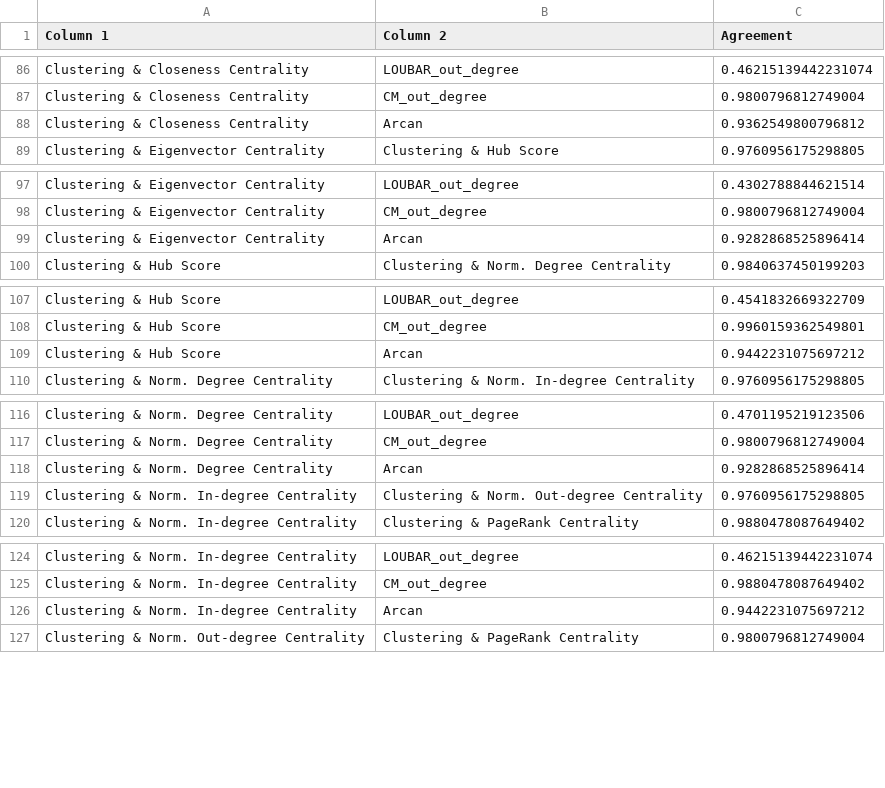
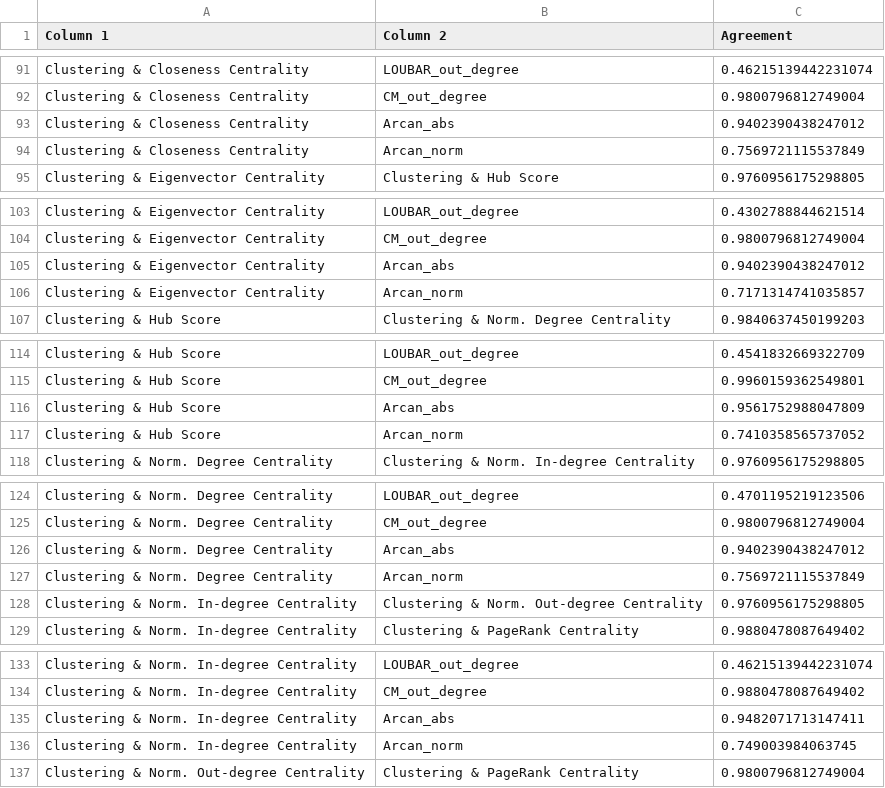
Before and after one commit to M3SOulu/SOSE2025_LeveragingNetworkMethodsForHublikeMicroserviceDetection, a CSV file: Results/Agreement.csv, drawn as a sheet; only a part is shown, gaps mark what is left out; the diff covers the shown part only.

```diff
--- a/Results/Agreement.csv
+++ b/Results/Agreement.csv
@@ -87,3 +92,4 @@ Clustering & Closeness Centrality,LOUBAR_out_degree,0.46215139442231074
 Clustering & Closeness Centrality,CM_out_degree,0.9800796812749004
-Clustering & Closeness Centrality,Arcan,0.9362549800796812
+Clustering & Closeness Centrality,Arcan_abs,0.9402390438247012
+Clustering & Closeness Centrality,Arcan_norm,0.7569721115537849
 Clustering & Eigenvector Centrality,Clustering & Hub Score,0.9760956175298805
@@ -98,3 +104,4 @@ Clustering & Eigenvector Centrality,LOUBAR_out_degree,0.4302788844621514
 Clustering & Eigenvector Centrality,CM_out_degree,0.9800796812749004
-Clustering & Eigenvector Centrality,Arcan,0.9282868525896414
+Clustering & Eigenvector Centrality,Arcan_abs,0.9402390438247012
+Clustering & Eigenvector Centrality,Arcan_norm,0.7171314741035857
 Clustering & Hub Score,Clustering & Norm. Degree Centrality,0.9840637450199203
@@ -108,3 +115,4 @@ Clustering & Hub Score,LOUBAR_out_degree,0.4541832669322709
 Clustering & Hub Score,CM_out_degree,0.9960159362549801
-Clustering & Hub Score,Arcan,0.9442231075697212
+Clustering & Hub Score,Arcan_abs,0.9561752988047809
+Clustering & Hub Score,Arcan_norm,0.7410358565737052
 Clustering & Norm. Degree Centrality,Clustering & Norm. In-degree Centrality,0.9760956175298805
@@ -117,3 +125,4 @@ Clustering & Norm. Degree Centrality,LOUBAR_out_degree,0.4701195219123506
 Clustering & Norm. Degree Centrality,CM_out_degree,0.9800796812749004
-Clustering & Norm. Degree Centrality,Arcan,0.9282868525896414
+Clustering & Norm. Degree Centrality,Arcan_abs,0.9402390438247012
+Clustering & Norm. Degree Centrality,Arcan_norm,0.7569721115537849
 Clustering & Norm. In-degree Centrality,Clustering & Norm. Out-degree Centrality,0.9760956175298805
@@ -125,3 +134,4 @@ Clustering & Norm. In-degree Centrality,LOUBAR_out_degree,0.46215139442231074
 Clustering & Norm. In-degree Centrality,CM_out_degree,0.9880478087649402
-Clustering & Norm. In-degree Centrality,Arcan,0.9442231075697212
+Clustering & Norm. In-degree Centrality,Arcan_abs,0.9482071713147411
+Clustering & Norm. In-degree Centrality,Arcan_norm,0.749003984063745
 Clustering & Norm. Out-degree Centrality,Clustering & PageRank Centrality,0.9800796812749004
```
Also changed, not shown: 13 added rows and 24 edited cells elsewhere in this file, Results/HubTable.csv, 2 other files.
